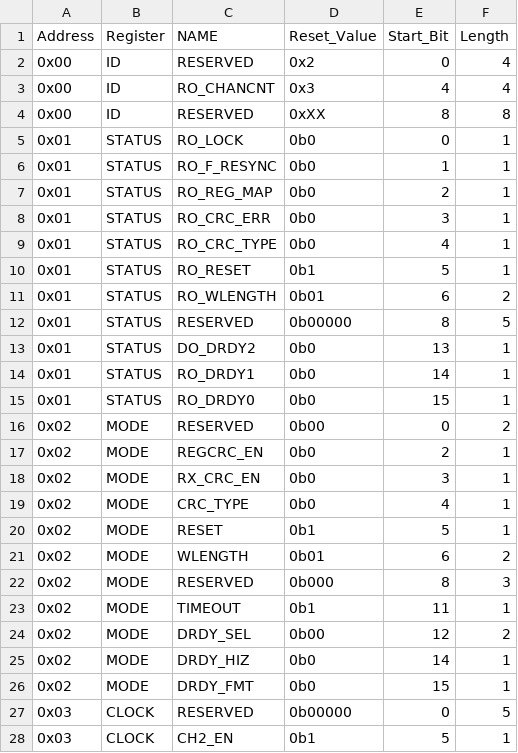
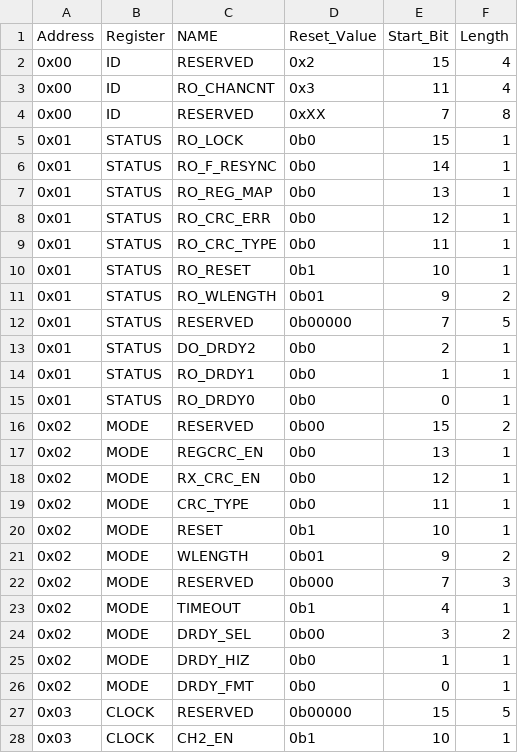
Before and after one commit to Danakil-Industries/Danakil_KiCad_DB, a CSV file: Misc Stuff/Library Research/ADCs/AXX131X0X/regMapCSV/ADS131M03.csv, drawn as a sheet; only a part is shown; the diff covers the shown part only.

```diff
--- a/Misc Stuff/Library Research/ADCs/AXX131X0X/regMapCSV/ADS131M03.csv
+++ b/Misc Stuff/Library Research/ADCs/AXX131X0X/regMapCSV/ADS131M03.csv
@@ -1,28 +1,28 @@
 Address,Register,NAME,Reset_Value,Start_Bit,Length
-0x00,ID,RESERVED,0x2,0,4
-0x00,ID,RO_CHANCNT,0x3,4,4
-0x00,ID,RESERVED,0xXX,8,8
-0x01,STATUS,RO_LOCK,0b0,0,1
-0x01,STATUS,RO_F_RESYNC,0b0,1,1
-0x01,STATUS,RO_REG_MAP,0b0,2,1
-0x01,STATUS,RO_CRC_ERR,0b0,3,1
-0x01,STATUS,RO_CRC_TYPE,0b0,4,1
-0x01,STATUS,RO_RESET,0b1,5,1
-0x01,STATUS,RO_WLENGTH,0b01,6,2
-0x01,STATUS,RESERVED,0b00000,8,5
-0x01,STATUS,DO_DRDY2,0b0,13,1
-0x01,STATUS,RO_DRDY1,0b0,14,1
-0x01,STATUS,RO_DRDY0,0b0,15,1
-0x02,MODE,RESERVED,0b00,0,2
-0x02,MODE,REGCRC_EN,0b0,2,1
-0x02,MODE,RX_CRC_EN,0b0,3,1
-0x02,MODE,CRC_TYPE,0b0,4,1
-0x02,MODE,RESET,0b1,5,1
-0x02,MODE,WLENGTH,0b01,6,2
-0x02,MODE,RESERVED,0b000,8,3
-0x02,MODE,TIMEOUT,0b1,11,1
-0x02,MODE,DRDY_SEL,0b00,12,2
-0x02,MODE,DRDY_HIZ,0b0,14,1
-0x02,MODE,DRDY_FMT,0b0,15,1
-0x03,CLOCK,RESERVED,0b00000,0,5
-0x03,CLOCK,CH2_EN,0b1,5,1
+0x00,ID,RESERVED,0x2,15,4
+0x00,ID,RO_CHANCNT,0x3,11,4
+0x00,ID,RESERVED,0xXX,7,8
+0x01,STATUS,RO_LOCK,0b0,15,1
+0x01,STATUS,RO_F_RESYNC,0b0,14,1
+0x01,STATUS,RO_REG_MAP,0b0,13,1
+0x01,STATUS,RO_CRC_ERR,0b0,12,1
+0x01,STATUS,RO_CRC_TYPE,0b0,11,1
+0x01,STATUS,RO_RESET,0b1,10,1
+0x01,STATUS,RO_WLENGTH,0b01,9,2
+0x01,STATUS,RESERVED,0b00000,7,5
+0x01,STATUS,DO_DRDY2,0b0,2,1
+0x01,STATUS,RO_DRDY1,0b0,1,1
+0x01,STATUS,RO_DRDY0,0b0,0,1
+0x02,MODE,RESERVED,0b00,15,2
+0x02,MODE,REGCRC_EN,0b0,13,1
+0x02,MODE,RX_CRC_EN,0b0,12,1
+0x02,MODE,CRC_TYPE,0b0,11,1
+0x02,MODE,RESET,0b1,10,1
+0x02,MODE,WLENGTH,0b01,9,2
+0x02,MODE,RESERVED,0b000,7,3
+0x02,MODE,TIMEOUT,0b1,4,1
+0x02,MODE,DRDY_SEL,0b00,3,2
+0x02,MODE,DRDY_HIZ,0b0,1,1
+0x02,MODE,DRDY_FMT,0b0,0,1
+0x03,CLOCK,RESERVED,0b00000,15,5
+0x03,CLOCK,CH2_EN,0b1,10,1
```
Also changed, not shown: 92 edited cells elsewhere in this file, Misc Stuff/Library Research/ADCs/AXX131X0X/regMapCSV/ADS131B04.csv, Misc Stuff/Library Research/ADCs/AXX131X0X/regMapCSV/ADS131M02.csv, 7 other files.
